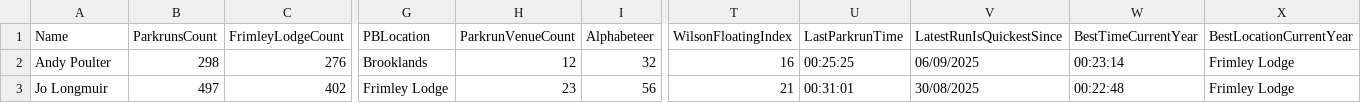
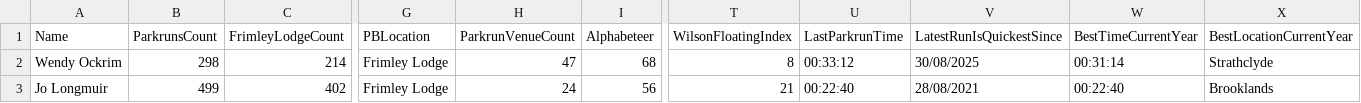
Before and after one commit to martingay1975/frimleyFlyers, a CSV file: site/res/json/byMilestone.csv, drawn as a sheet; only a part is shown, gaps mark what is left out; removed rows and columns are numbered as before the commit, all else as after; rows hold the shown columns only; the diff names each change by its address in the sheet, - before the commit and + after, or states it on an @@ line.

```diff
--- a/site/res/json/byMilestone.csv
+++ b/site/res/json/byMilestone.csv
-row 2: Andy Poulter | 298 | 276 | Brooklands | 12 | 32 | 16 | 00:25:25 | 06/09/2025 | 00:23:14 | Frimley Lodge
+row 2: Wendy Ockrim | 298 | 214 | Frimley Lodge | 47 | 68 | 8 | 00:33:12 | 30/08/2025 | 00:31:14 | Strathclyde
-B3 (ParkrunsCount): 497
+B3 (ParkrunsCount): 499
-H3 (ParkrunVenueCount): 23
+H3 (ParkrunVenueCount): 24
-U3 (LastParkrunTime): 00:31:01
+U3 (LastParkrunTime): 00:22:40
-V3 (LatestRunIsQuickestSince): 30/08/2025
+V3 (LatestRunIsQuickestSince): 28/08/2021
-W3 (BestTimeCurrentYear): 00:22:48
+W3 (BestTimeCurrentYear): 00:22:40
-X3 (BestLocationCurrentYear): Frimley Lodge
+X3 (BestLocationCurrentYear): Brooklands
```
Also changed, not shown: site/res/json/byParkrunCount.csv, site/res/json/raceData2025.json-all.csv, 32 other files.
